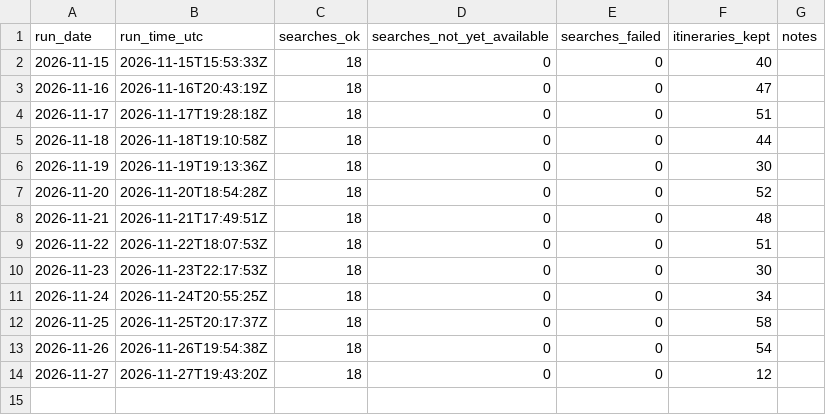
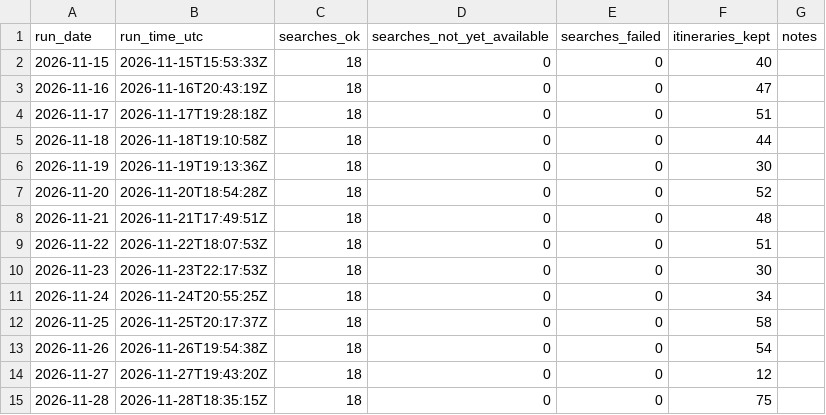
Before and after one commit to marksnetqth/london-fare-tracker, a CSV file: data/runs.csv, drawn as a sheet.

```diff
--- a/data/runs.csv
+++ b/data/runs.csv
@@ -14 +14,2 @@ run_date,run_time_utc,searches_ok,searches_not_yet_available,searches_failed,iti
 2026-11-27,2026-11-27T19:43:20Z,18,0,0,12,
+2026-11-28,2026-11-28T18:35:15Z,18,0,0,75,
```
Also changed, not shown: data/best_fares.csv, 3 other files.
